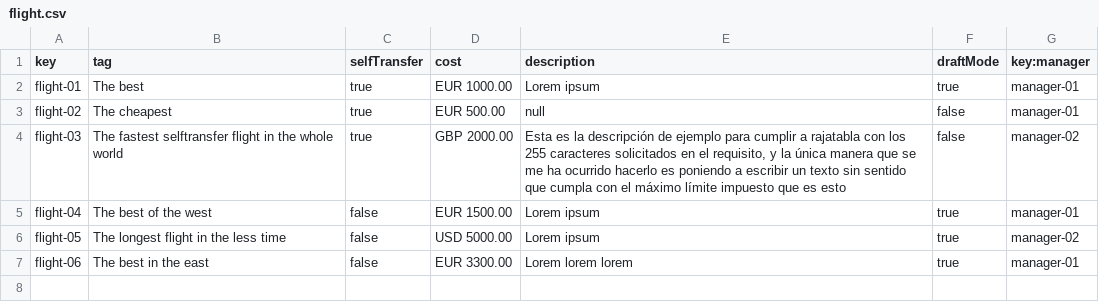
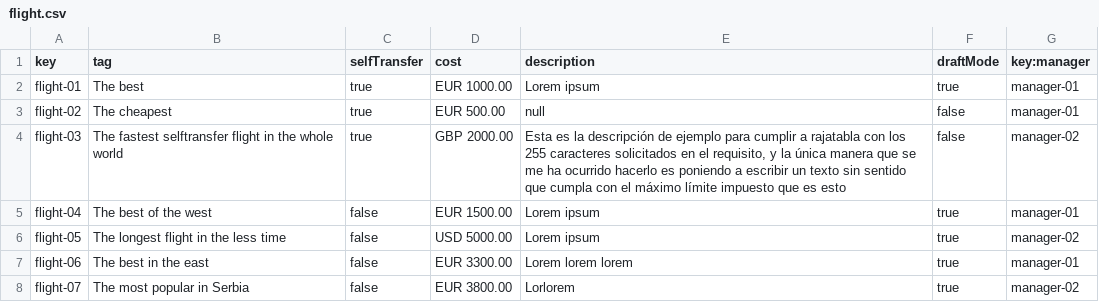
Before and after one commit to pabmejbui/Acme-ANS, a CSV file: src/main/resources/WEB-INF/data/sample/flight.csv, drawn as a sheet.

Commit message:
feat(student1): flight csv update #713

```diff
--- a/src/main/resources/WEB-INF/data/sample/flight.csv
+++ b/src/main/resources/WEB-INF/data/sample/flight.csv
@@ -7 +7,2 @@ flight-05,"The longest flight in the less time",false,USD 5000.00,"Lorem ipsum",
 flight-06,"The best in the east",false,EUR 3300.00,"Lorem lorem lorem",true,manager-01
+flight-07,"The most popular in Serbia",false,EUR 3800.00,"Lorlorem",true,manager-02
```
